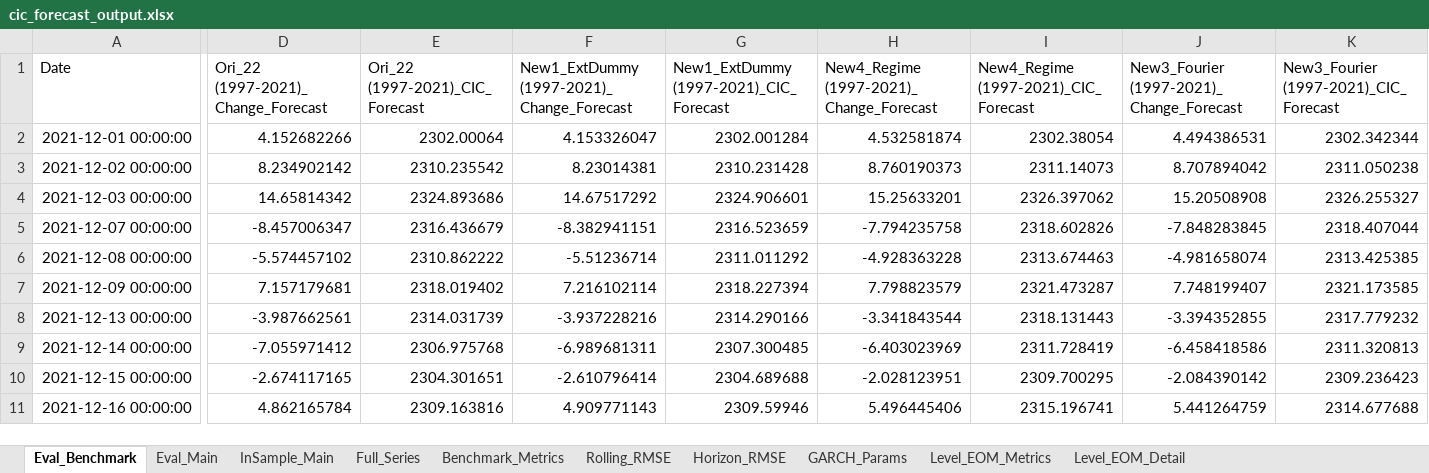
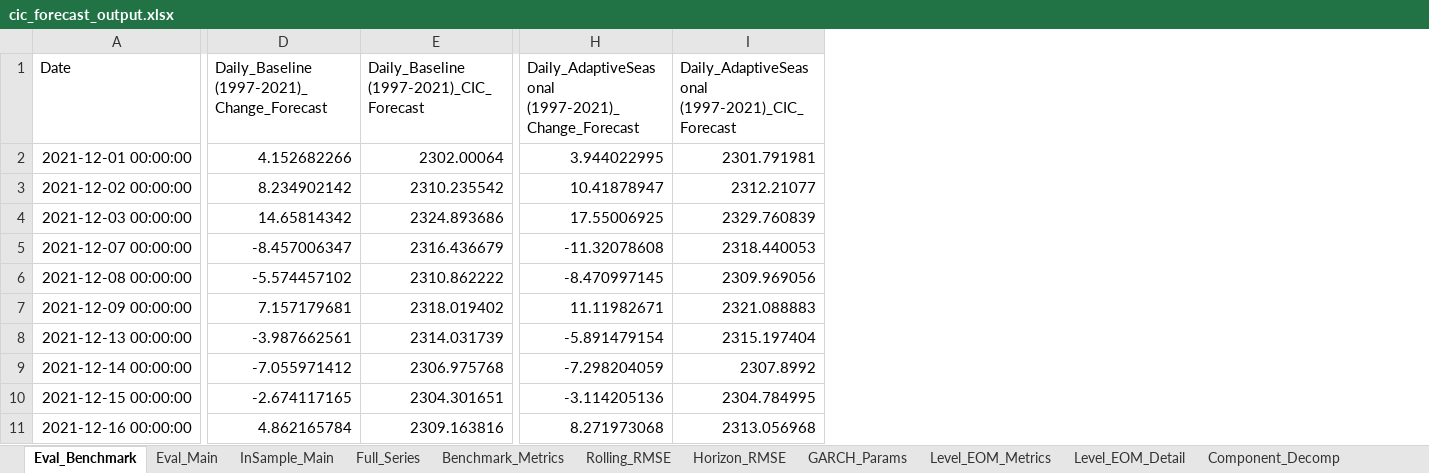
Before and after one commit to ManeeratG/CIC_forecasting, an Excel workbook: cic_forecast_output.xlsx, sheet Eval_Benchmark, drawn as a sheet; only a part is shown, gaps mark what is left out; values as stored, in another font and other column widths than the file's, no borders; removed rows and columns are numbered as before the commit, all else as after; the diff covers the shown part only; the diff names each change by its address in the sheet, - before the commit and + after, or states it on an @@ line.

```diff
--- a/cic_forecast_output.xlsx (sheet Eval_Benchmark)
+++ b/cic_forecast_output.xlsx (sheet Eval_Benchmark)
+sheet tab: Component_Decomp
-column F, rows 1-11: New1_ExtDummy (1997-2021)_Change_Forecast | 4.153326047 | 8.23014381 | 14.67517292 | -8.382941151 | -5.51236714 | 7.216102114 | -3.937228216 | -6.989681311 | -2.610796414 | 4.909771143
-column G, rows 1-11: New1_ExtDummy (1997-2021)_CIC_Forecast | 2302.001284 | 2310.231428 | 2324.906601 | 2316.523659 | 2311.011292 | 2318.227394 | 2314.290166 | 2307.300485 | 2304.689688 | 2309.59946
-column H, rows 1-11: New4_Regime (1997-2021)_Change_Forecast | 4.532581874 | 8.760190373 | 15.25633201 | -7.794235758 | -4.928363228 | 7.798823579 | -3.341843544 | -6.403023969 | -2.028123951 | 5.496445406
-column I, rows 1-11: New4_Regime (1997-2021)_CIC_Forecast | 2302.38054 | 2311.14073 | 2326.397062 | 2318.602826 | 2313.674463 | 2321.473287 | 2318.131443 | 2311.728419 | 2309.700295 | 2315.196741
-column J, rows 1-11: New3_Fourier (1997-2021)_Change_Forecast | 4.494386531 | 8.707894042 | 15.20508908 | -7.848283845 | -4.981658074 | 7.748199407 | -3.394352855 | -6.458418586 | -2.084390142 | 5.441264759
-column K, rows 1-11: New3_Fourier (1997-2021)_CIC_Forecast | 2302.342344 | 2311.050238 | 2326.255327 | 2318.407044 | 2313.425385 | 2321.173585 | 2317.779232 | 2311.320813 | 2309.236423 | 2314.677688
+column H, rows 1-11: Daily_AdaptiveSeasonal (1997-2021)_Change_Forecast | 3.944022995 | 10.41878947 | 17.55006925 | -11.32078608 | -8.470997145 | 11.11982671 | -5.891479154 | -7.298204059 | -3.114205136 | 8.271973068
+column I, rows 1-11: Daily_AdaptiveSeasonal (1997-2021)_CIC_Forecast | 2301.791981 | 2312.21077 | 2329.760839 | 2318.440053 | 2309.969056 | 2321.088883 | 2315.197404 | 2307.8992 | 2304.784995 | 2313.056968
-D1: Ori_22 (1997-2021)_Change_Forecast
+D1: Daily_Baseline (1997-2021)_Change_Forecast
-E1: Ori_22 (1997-2021)_CIC_Forecast
+E1: Daily_Baseline (1997-2021)_CIC_Forecast
```
Also changed, not shown: 2 edited cells elsewhere in this sheet, sheet Eval_Main, sheet Level_EOM_Detail, sheet Benchmark_Metrics, sheet Rolling_RMSE, sheet InSample_Main, sheet Horizon_RMSE, 1 more sheet, other sheet tabs, CIC_output.xlsx, cic_v2_results.xlsx, 5 other files.
